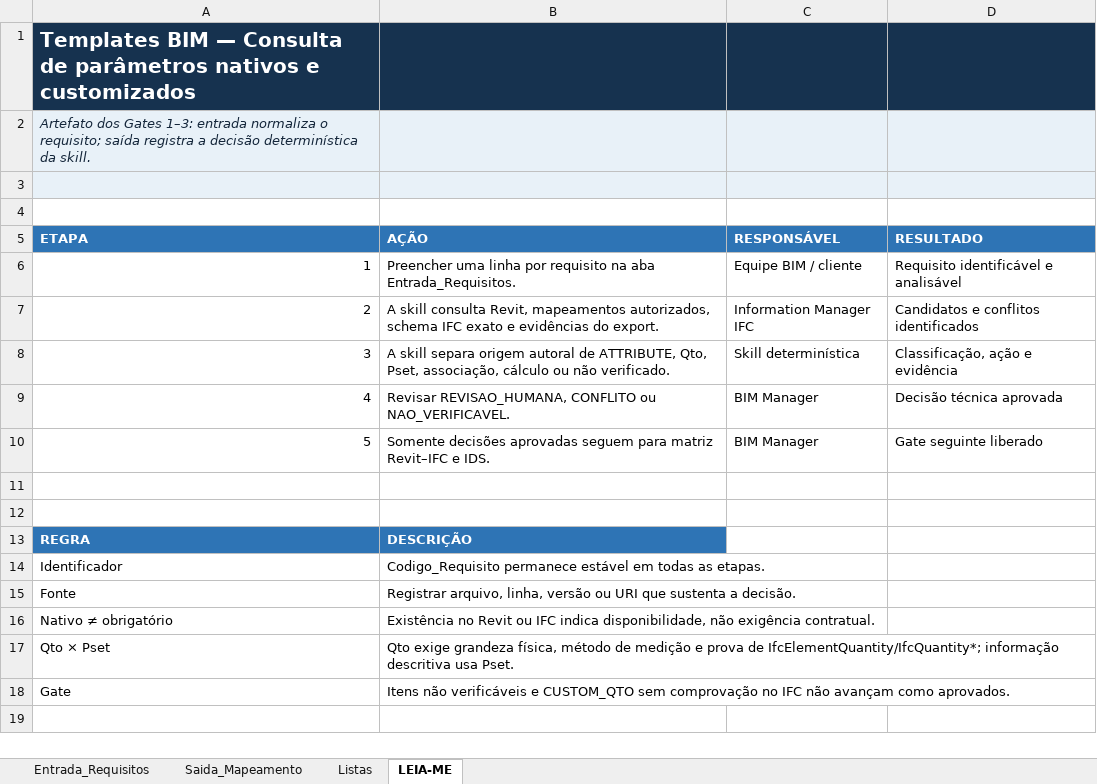
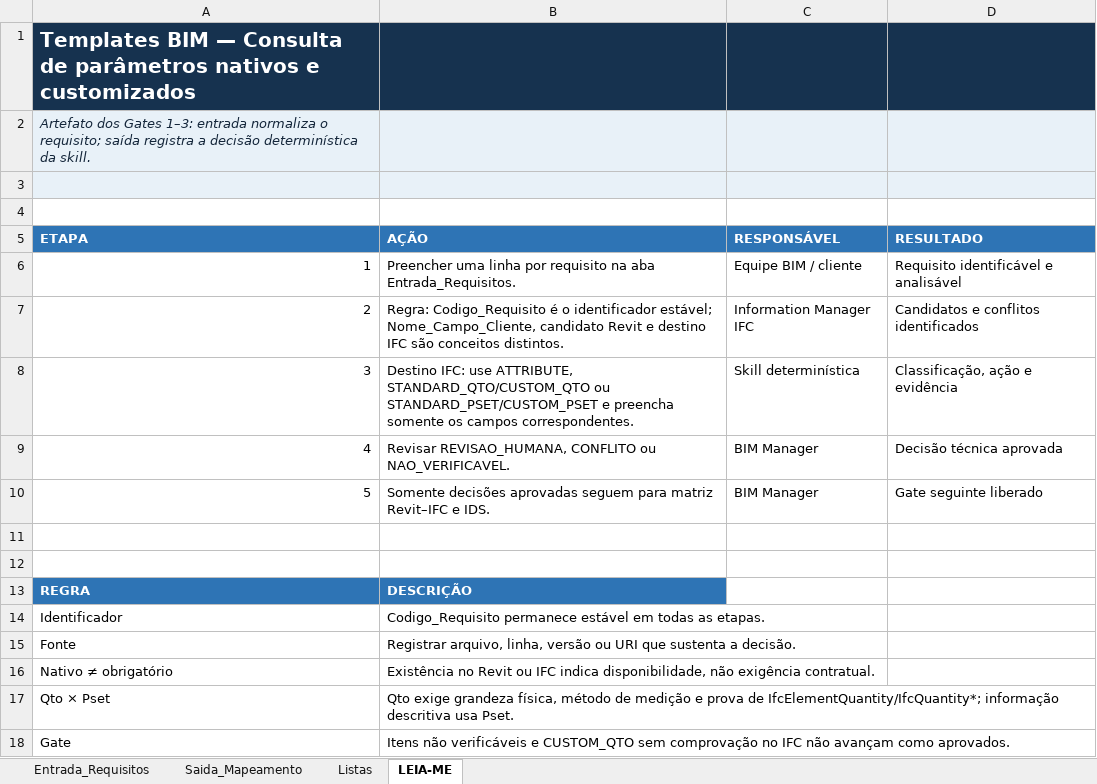
Before and after one commit to jeffersonbim/Information-Manager-IFC-skill, an Excel workbook: templates/Template_Consulta_Parametros_Revit_IFC.xlsx, sheet LEIA-ME, drawn as a sheet; values as stored, in another font and other column widths than the file's, no borders; the diff names each change by its address in the sheet, - before the commit and + after, or states it on an @@ line.

```diff
--- a/templates/Template_Consulta_Parametros_Revit_IFC.xlsx (sheet LEIA-ME)
+++ b/templates/Template_Consulta_Parametros_Revit_IFC.xlsx (sheet LEIA-ME)
-B7 (AÇÃO): A skill consulta Revit, mapeamentos autorizados, schema IFC exato e evidências do export.
+B7 (AÇÃO): Regra: Codigo_Requisito é o identificador estável; Nome_Campo_Cliente, candidato Revit e destino IFC são conceitos distintos.
-B8 (AÇÃO): A skill separa origem autoral de ATTRIBUTE, Qto, Pset, associação, cálculo ou não verificado.
+B8 (AÇÃO): Destino IFC: use ATTRIBUTE, STANDARD_QTO/CUSTOM_QTO ou STANDARD_PSET/CUSTOM_PSET e preencha somente os campos correspondentes.
```
Also changed, not shown: sheet Entrada_Requisitos, sheet Listas, 1 other file.
